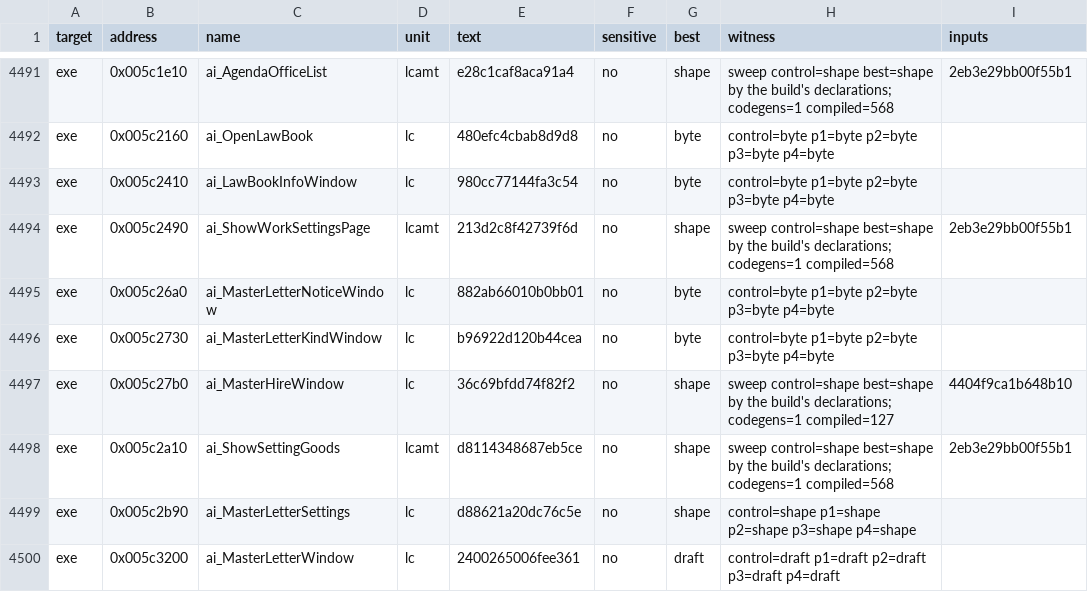
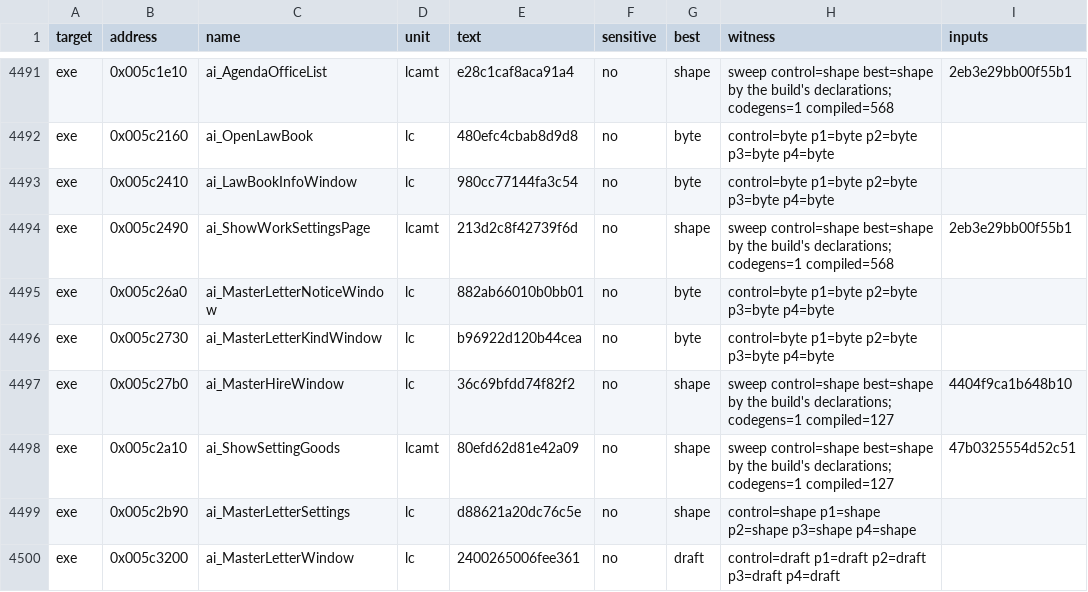
Before and after one commit to andre-tebart/gildegold, a TSV file: ledger/tiebreak.tsv, drawn as a sheet; only a part is shown, gaps mark what is left out.

```diff
--- a/ledger/tiebreak.tsv
+++ b/ledger/tiebreak.tsv
@@ -4497,3 +4497,3 @@ exe	0x005c2730	ai_MasterLetterKindWindow	lc	b96922d120b44cea	no	byte	control=byt
 exe	0x005c27b0	ai_MasterHireWindow	lc	36c69bfdd74f82f2	no	shape	sweep control=shape best=shape by the build's declarations; codegens=1 compiled=127	4404f9ca1b648b10
-exe	0x005c2a10	ai_ShowSettingGoods	lcamt	d8114348687eb5ce	no	shape	sweep control=shape best=shape by the build's declarations; codegens=1 compiled=568	2eb3e29bb00f55b1
+exe	0x005c2a10	ai_ShowSettingGoods	lcamt	80efd62d81e42a09	no	shape	sweep control=shape best=shape by the build's declarations; codegens=1 compiled=127	47b0325554d52c51
 exe	0x005c2b90	ai_MasterLetterSettings	lc	d88621a20dc76c5e	no	shape	control=shape p1=shape p2=shape p3=shape p4=shape	
```
Also changed, not shown: 2 other files.
